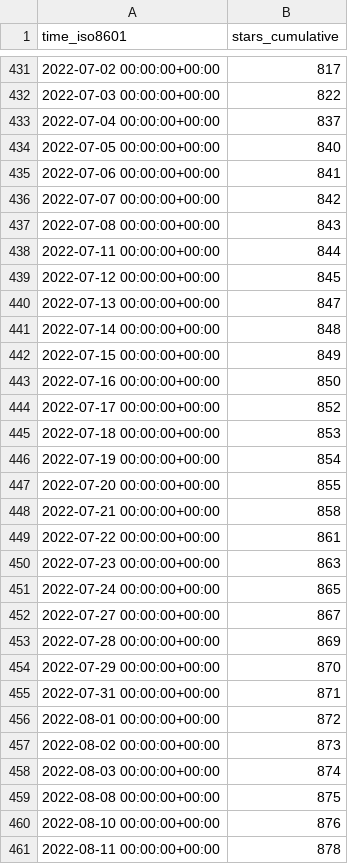
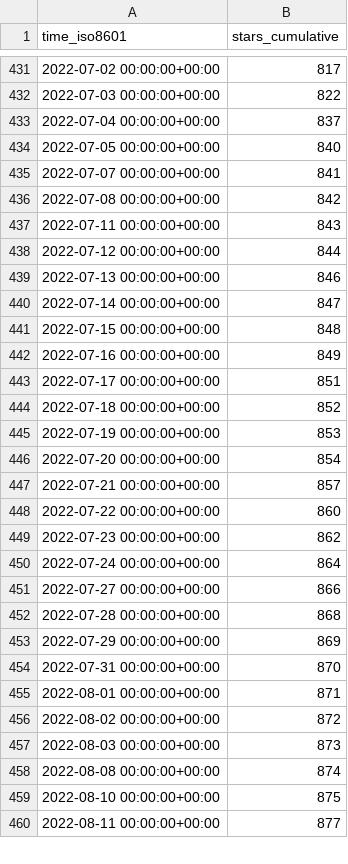
Before and after one commit to staking-hub/cli, a CSV file: ignite/cli/ghrs-data/stargazers.csv, drawn as a sheet; only a part is shown, gaps mark what is left out; the diff covers the shown part only.

```diff
--- a/ignite/cli/ghrs-data/stargazers.csv
+++ b/ignite/cli/ghrs-data/stargazers.csv
@@ -434,28 +434,27 @@ time_iso8601,stars_cumulative
 2022-07-05 00:00:00+00:00,840
-2022-07-06 00:00:00+00:00,841
-2022-07-07 00:00:00+00:00,842
-2022-07-08 00:00:00+00:00,843
-2022-07-11 00:00:00+00:00,844
-2022-07-12 00:00:00+00:00,845
-2022-07-13 00:00:00+00:00,847
-2022-07-14 00:00:00+00:00,848
-2022-07-15 00:00:00+00:00,849
-2022-07-16 00:00:00+00:00,850
-2022-07-17 00:00:00+00:00,852
-2022-07-18 00:00:00+00:00,853
-2022-07-19 00:00:00+00:00,854
-2022-07-20 00:00:00+00:00,855
-2022-07-21 00:00:00+00:00,858
-2022-07-22 00:00:00+00:00,861
-2022-07-23 00:00:00+00:00,863
-2022-07-24 00:00:00+00:00,865
-2022-07-27 00:00:00+00:00,867
-2022-07-28 00:00:00+00:00,869
-2022-07-29 00:00:00+00:00,870
-2022-07-31 00:00:00+00:00,871
-2022-08-01 00:00:00+00:00,872
-2022-08-02 00:00:00+00:00,873
-2022-08-03 00:00:00+00:00,874
-2022-08-08 00:00:00+00:00,875
-2022-08-10 00:00:00+00:00,876
-2022-08-11 00:00:00+00:00,878
+2022-07-07 00:00:00+00:00,841
+2022-07-08 00:00:00+00:00,842
+2022-07-11 00:00:00+00:00,843
+2022-07-12 00:00:00+00:00,844
+2022-07-13 00:00:00+00:00,846
+2022-07-14 00:00:00+00:00,847
+2022-07-15 00:00:00+00:00,848
+2022-07-16 00:00:00+00:00,849
+2022-07-17 00:00:00+00:00,851
+2022-07-18 00:00:00+00:00,852
+2022-07-19 00:00:00+00:00,853
+2022-07-20 00:00:00+00:00,854
+2022-07-21 00:00:00+00:00,857
+2022-07-22 00:00:00+00:00,860
+2022-07-23 00:00:00+00:00,862
+2022-07-24 00:00:00+00:00,864
+2022-07-27 00:00:00+00:00,866
+2022-07-28 00:00:00+00:00,868
+2022-07-29 00:00:00+00:00,869
+2022-07-31 00:00:00+00:00,870
+2022-08-01 00:00:00+00:00,871
+2022-08-02 00:00:00+00:00,872
+2022-08-03 00:00:00+00:00,873
+2022-08-08 00:00:00+00:00,874
+2022-08-10 00:00:00+00:00,875
+2022-08-11 00:00:00+00:00,877
```
Also changed, not shown: 1 added row and 43 edited cells elsewhere in this file, ignite/cli/ghrs-data/forks.csv.
